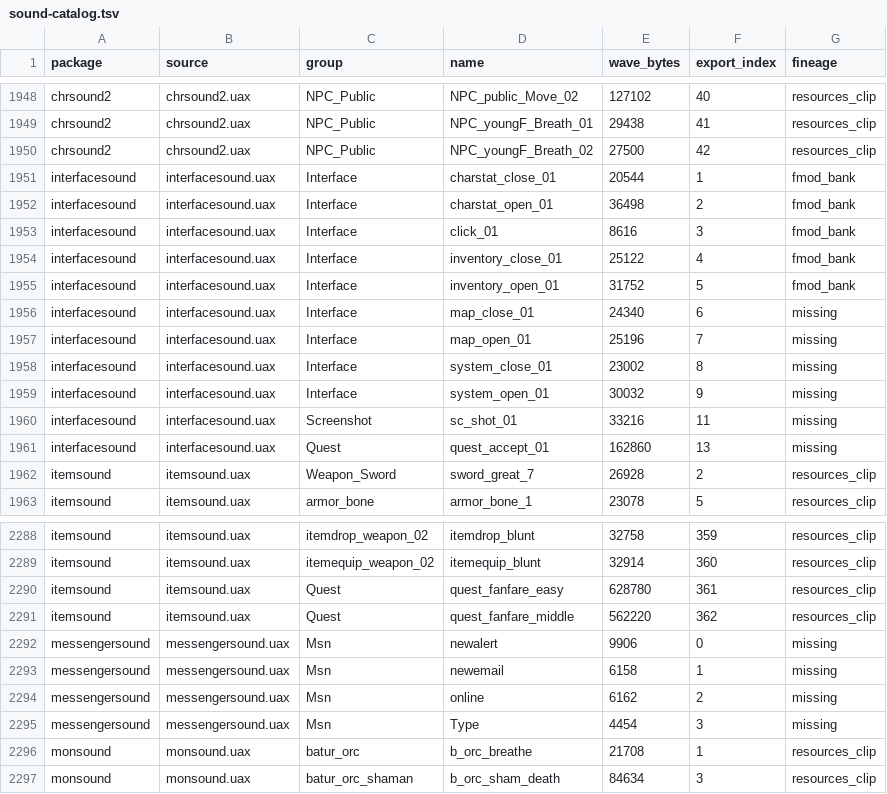
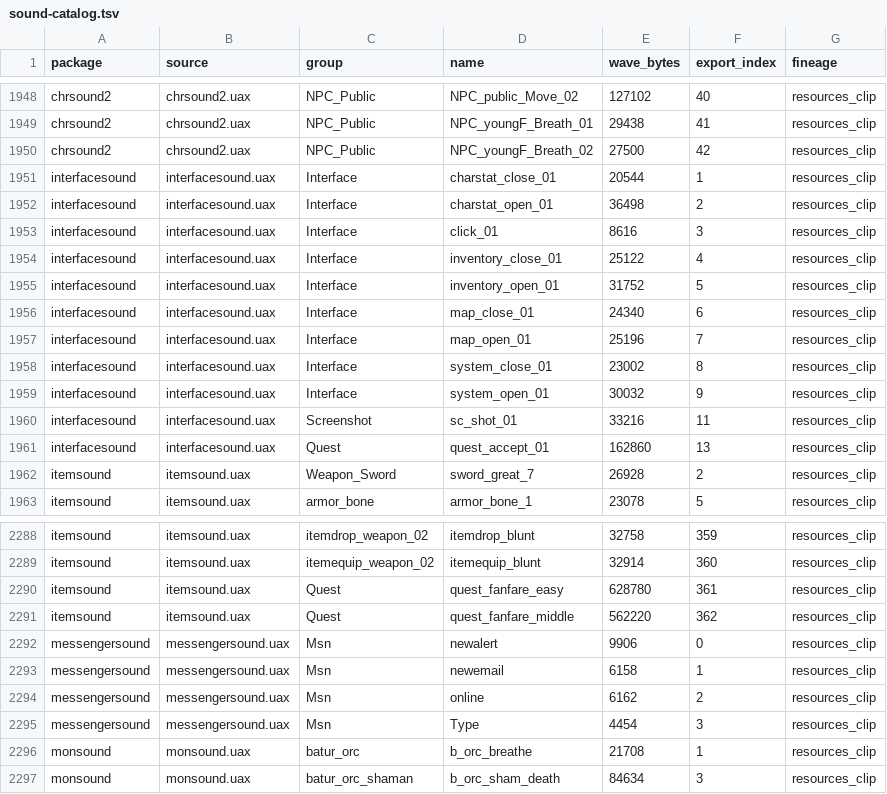
Before and after one commit to FioraSolutions/Fineage, a TSV file: l2-unity/docs/interlude-ref/sounds/sound-catalog.tsv, drawn as a sheet; only a part is shown, gaps mark what is left out.

```diff
--- a/l2-unity/docs/interlude-ref/sounds/sound-catalog.tsv
+++ b/l2-unity/docs/interlude-ref/sounds/sound-catalog.tsv
@@ -1950,13 +1950,13 @@ chrsound2	chrsound2.uax	NPC_Public	NPC_youngF_Breath_01	29438	41	resources_clip
 chrsound2	chrsound2.uax	NPC_Public	NPC_youngF_Breath_02	27500	42	resources_clip
-interfacesound	interfacesound.uax	Interface	charstat_close_01	20544	1	fmod_bank
-interfacesound	interfacesound.uax	Interface	charstat_open_01	36498	2	fmod_bank
-interfacesound	interfacesound.uax	Interface	click_01	8616	3	fmod_bank
-interfacesound	interfacesound.uax	Interface	inventory_close_01	25122	4	fmod_bank
-interfacesound	interfacesound.uax	Interface	inventory_open_01	31752	5	fmod_bank
-interfacesound	interfacesound.uax	Interface	map_close_01	24340	6	missing
-interfacesound	interfacesound.uax	Interface	map_open_01	25196	7	missing
-interfacesound	interfacesound.uax	Interface	system_close_01	23002	8	missing
-interfacesound	interfacesound.uax	Interface	system_open_01	30032	9	missing
-interfacesound	interfacesound.uax	Screenshot	sc_shot_01	33216	11	missing
-interfacesound	interfacesound.uax	Quest	quest_accept_01	162860	13	missing
+interfacesound	interfacesound.uax	Interface	charstat_close_01	20544	1	resources_clip
+interfacesound	interfacesound.uax	Interface	charstat_open_01	36498	2	resources_clip
+interfacesound	interfacesound.uax	Interface	click_01	8616	3	resources_clip
+interfacesound	interfacesound.uax	Interface	inventory_close_01	25122	4	resources_clip
+interfacesound	interfacesound.uax	Interface	inventory_open_01	31752	5	resources_clip
+interfacesound	interfacesound.uax	Interface	map_close_01	24340	6	resources_clip
+interfacesound	interfacesound.uax	Interface	map_open_01	25196	7	resources_clip
+interfacesound	interfacesound.uax	Interface	system_close_01	23002	8	resources_clip
+interfacesound	interfacesound.uax	Interface	system_open_01	30032	9	resources_clip
+interfacesound	interfacesound.uax	Screenshot	sc_shot_01	33216	11	resources_clip
+interfacesound	interfacesound.uax	Quest	quest_accept_01	162860	13	resources_clip
 itemsound	itemsound.uax	Weapon_Sword	sword_great_7	26928	2	resources_clip
@@ -2291,6 +2291,6 @@ itemsound	itemsound.uax	Quest	quest_fanfare_easy	628780	361	resources_clip
 itemsound	itemsound.uax	Quest	quest_fanfare_middle	562220	362	resources_clip
-messengersound	messengersound.uax	Msn	newalert	9906	0	missing
-messengersound	messengersound.uax	Msn	newemail	6158	1	missing
-messengersound	messengersound.uax	Msn	online	6162	2	missing
-messengersound	messengersound.uax	Msn	Type	4454	3	missing
+messengersound	messengersound.uax	Msn	newalert	9906	0	resources_clip
+messengersound	messengersound.uax	Msn	newemail	6158	1	resources_clip
+messengersound	messengersound.uax	Msn	online	6162	2	resources_clip
+messengersound	messengersound.uax	Msn	Type	4454	3	resources_clip
 monsound	monsound.uax	batur_orc	b_orc_breathe	21708	1	resources_clip
```
Also changed, not shown: l2-unity/Assets/StreamingAssets/Data/Meta/Sounds/official-waves.tsv, l2-unity/docs/interlude-ref/sounds/official-waves.tsv, 51 other files.
